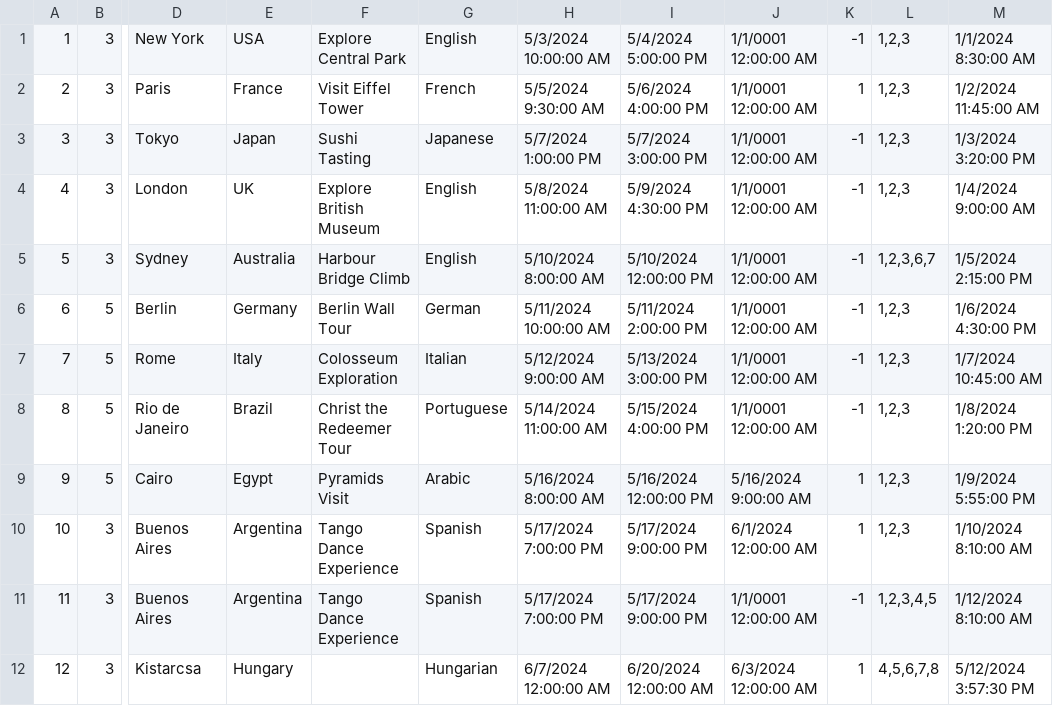
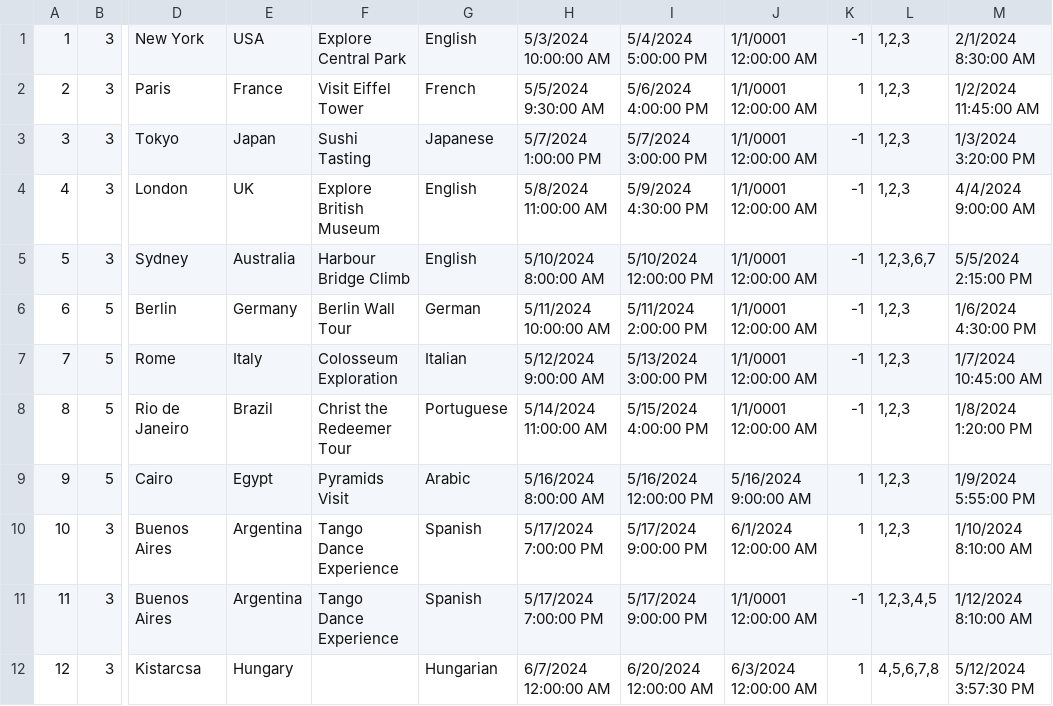
Before and after one commit to katarinap02/booking-application, a CSV file: Resources/Data/tour_requests.csv, drawn as a sheet; only a part is shown, gaps mark what is left out; the diff names each change by its address in the sheet, - before the commit and + after, or states it on an @@ line.

Commit message:
Update tour_requests.csv

```diff
--- a/Resources/Data/tour_requests.csv
+++ b/Resources/Data/tour_requests.csv
-M1: 1/1/2024 8:30:00 AM
+M1: 2/1/2024 8:30:00 AM
-M4: 1/4/2024 9:00:00 AM
+M4: 4/4/2024 9:00:00 AM
-M5: 1/5/2024 2:15:00 PM
+M5: 5/5/2024 2:15:00 PM
```
